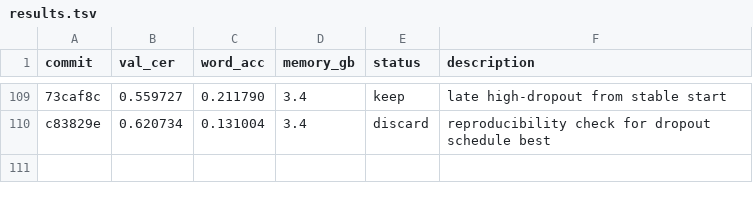
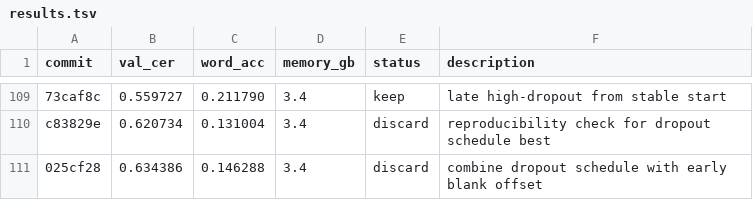
Before and after one commit to zhd36/ocr-autoresearch, a TSV file: results.tsv, drawn as a sheet; only a part is shown, gaps mark what is left out; the diff names each change by its address in the sheet, - before the commit and + after, or states it on an @@ line.

Commit message:
Discard experiment: combine dropout schedule with early blank offset

```diff
--- a/results.tsv
+++ b/results.tsv
+row 111: 025cf28 | 0.634386 | 0.146288 | 3.4 | discard | combine dropout schedule with early blank offset
```
Also changed, not shown: 1 other file.
